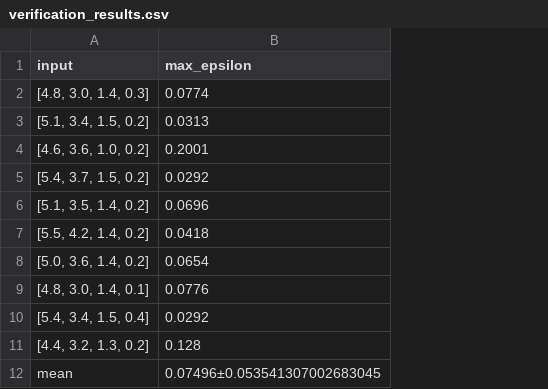
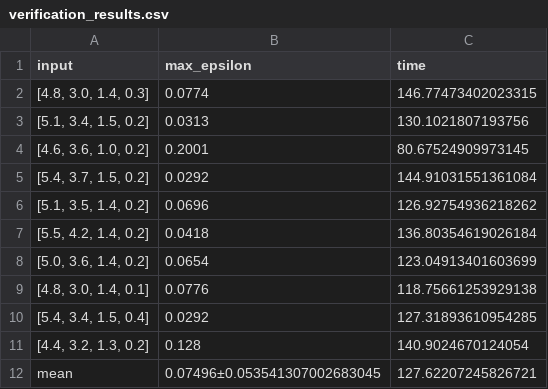
Before and after one commit to NicolaAssolini98/Abstract-VQC, a CSV file: 1_iris_QCL/verification_results.csv, drawn as a sheet; the diff names each change by its address in the sheet, - before the commit and + after, or states it on an @@ line.

Commit message:
added time computation

```diff
--- a/1_iris_QCL/verification_results.csv
+++ b/1_iris_QCL/verification_results.csv
+column C (time), rows 2-12: 146.77473402023315 | 130.1021807193756 | 80.67524909973145 | 144.91031551361084 | 126.92754936218262 | 136.80354619026184 | 123.04913401603699 | 118.75661253929138 | 127.31893610954285 | 140.9024670124054 | 127.62207245826721
```
Also changed, not shown: 2_irs_CCQC/verification_results.csv, 3_digits_CCQC/verification_results_(0,1).csv, 6 other files.
